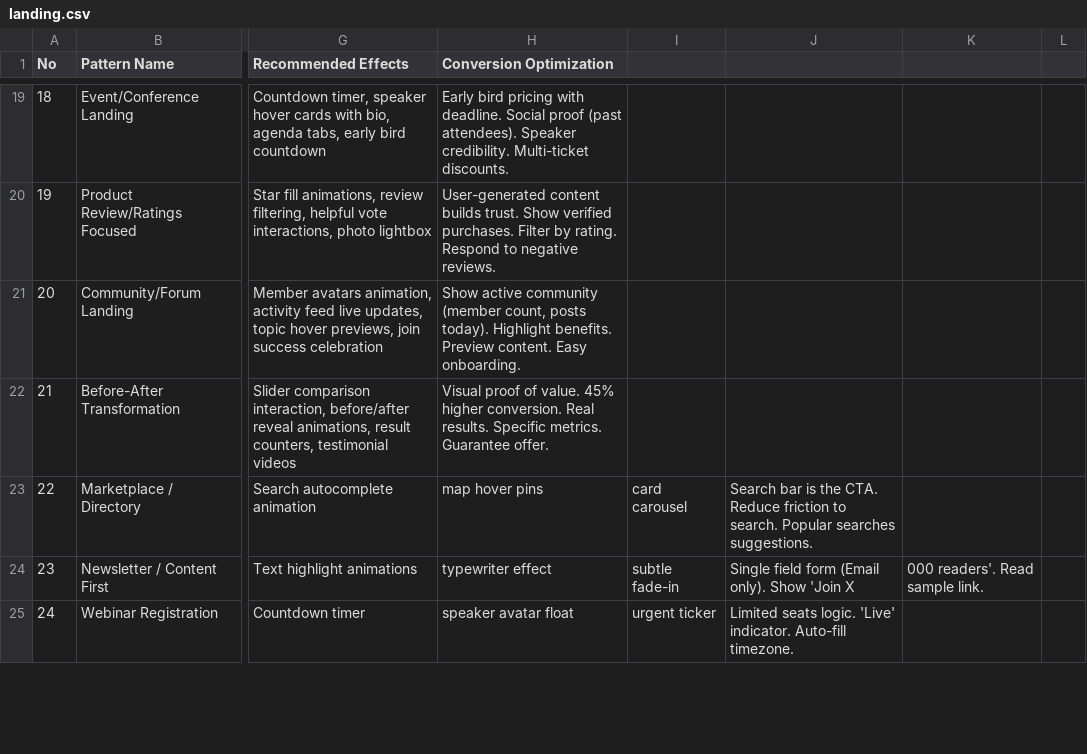
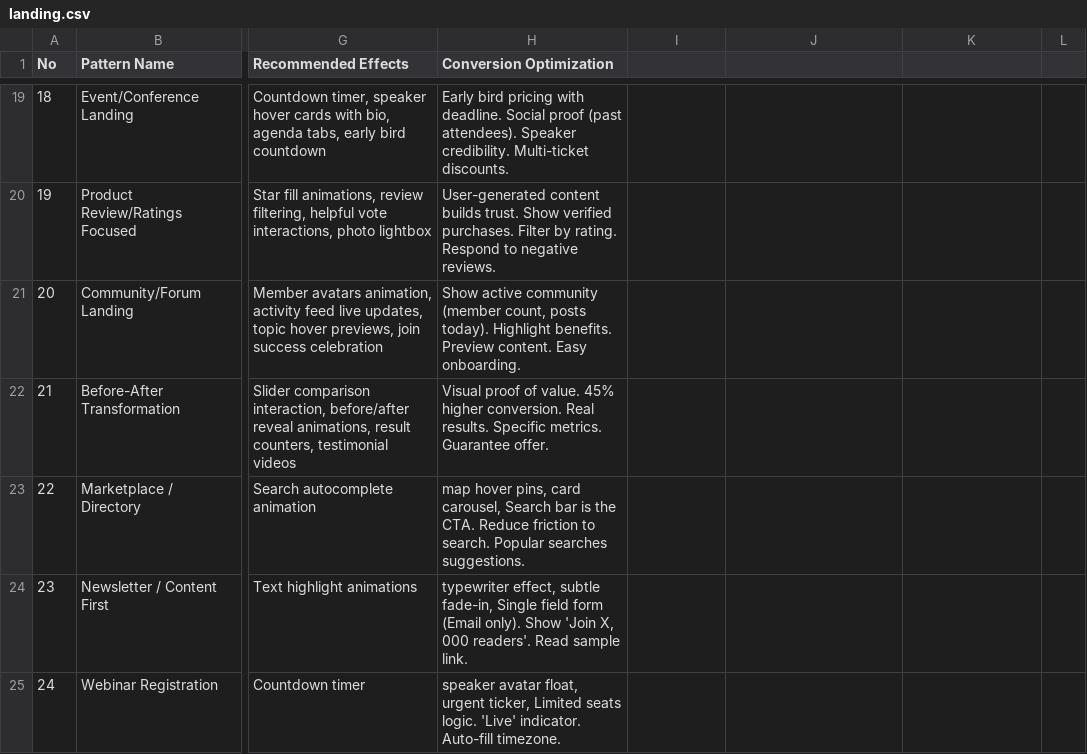
Before and after one commit to TriNgo0108/z-command, a CSV file: templates/skills/ui-ux-pro-max/data/landing.csv, drawn as a sheet; only a part is shown, gaps mark what is left out; the diff covers the shown part only; the diff names each change by its address in the sheet, - before the commit and + after, or states it on an @@ line.

```diff
--- a/templates/skills/ui-ux-pro-max/data/landing.csv
+++ b/templates/skills/ui-ux-pro-max/data/landing.csv
-H23 (Conversion Optimization): map hover pins
+H23 (Conversion Optimization): map hover pins, card carousel, Search bar is the CTA. Reduce friction to search. Popular searches suggestions.
-I23: card carousel
+I23: (empty)
-J23: Search bar is the CTA. Reduce friction to search. Popular searches suggestions.
+J23: (empty)
-H24 (Conversion Optimization): typewriter effect
+H24 (Conversion Optimization): typewriter effect, subtle fade-in, Single field form (Email only). Show 'Join X, 000 readers'. Read sample link.
-I24: subtle fade-in
+I24: (empty)
-J24: Single field form (Email only). Show 'Join X
+J24: (empty)
-K24: 000 readers'. Read sample link.
+K24: (empty)
-H25 (Conversion Optimization): speaker avatar float
+H25 (Conversion Optimization): speaker avatar float, urgent ticker, Limited seats logic. 'Live' indicator. Auto-fill timezone.
-I25: urgent ticker
+I25: (empty)
-J25: Limited seats logic. 'Live' indicator. Auto-fill timezone.
+J25: (empty)
```
Also changed, not shown: 35 edited cells elsewhere in this file, templates/skills/ui-ux-pro-max/data/charts.csv, templates/skills/ui-ux-pro-max/data/colors.csv, 33 other files.
